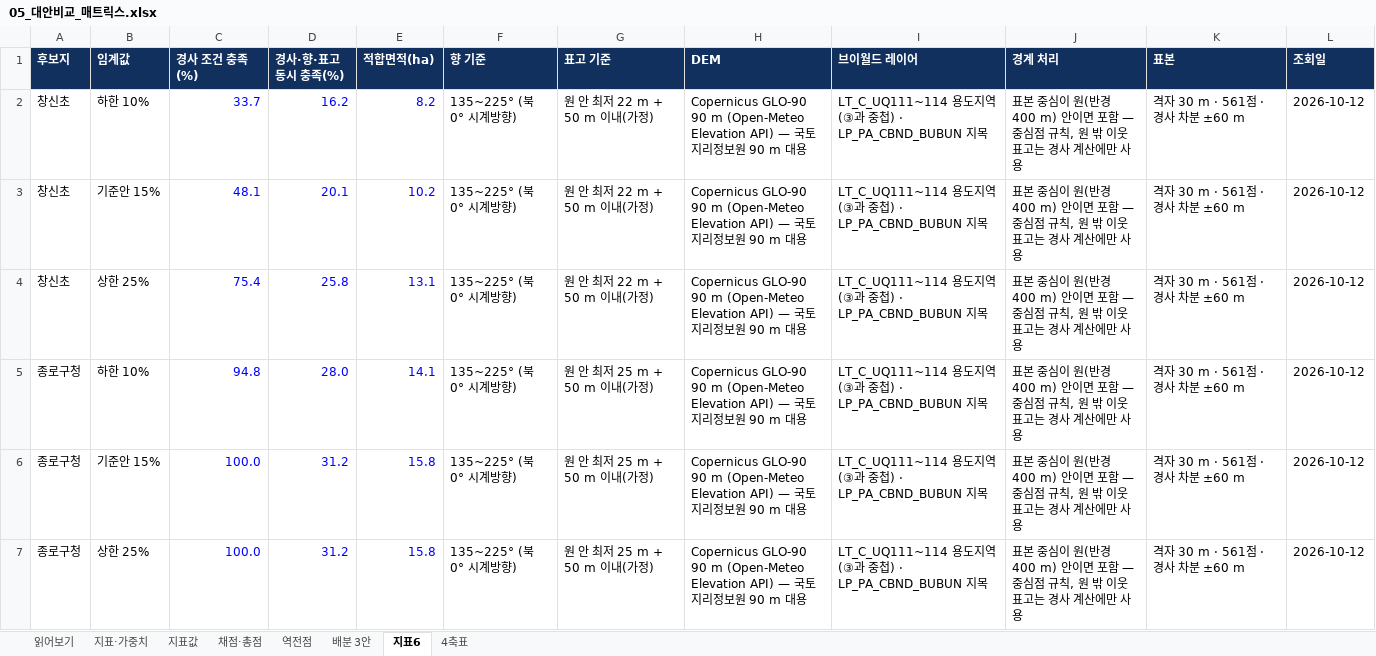
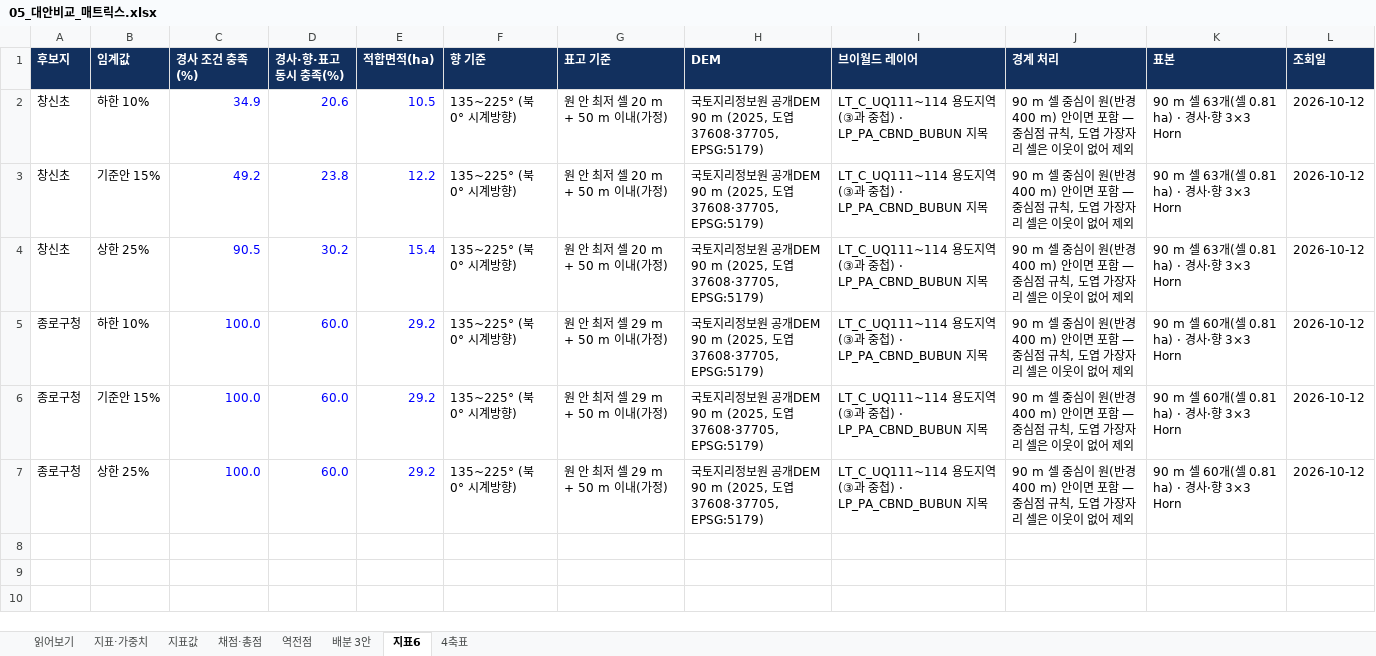
Before and after one commit to choemyeongwon1-ui/kaya, an Excel workbook: 6주차_과제_최명원/05_대안비교_매트릭스.xlsx, sheet 지표6, drawn as a sheet; values as stored, in another font and other column widths than the file's, no borders; the diff names each change by its address in the sheet, - before the commit and + after, or states it on an @@ line.

```diff
--- a/6주차_과제_최명원/05_대안비교_매트릭스.xlsx (sheet 지표6)
+++ b/6주차_과제_최명원/05_대안비교_매트릭스.xlsx (sheet 지표6)
-C2 (경사 조건 충족(%)): 33.7
+C2 (경사 조건 충족(%)): 34.9
-D2 (경사·향·표고 동시 충족(%)): 16.2
+D2 (경사·향·표고 동시 충족(%)): 20.6
-E2 (적합면적(ha)): 8.2
+E2 (적합면적(ha)): 10.5
-G2:G4 (표고 기준): 원 안 최저 22 m + 50 m 이내(가정)
+G2:G4 (표고 기준): 원 안 최저 셀 20 m + 50 m 이내(가정)
-H2:H7 (DEM): Copernicus GLO-90 90 m (Open-Meteo Elevation API) — 국토지리정보원 90 m 대용
+H2:H7 (DEM): 국토지리정보원 공개DEM 90 m (2025, 도엽 37608·37705, EPSG:5179)
-J2:J7 (경계 처리): 표본 중심이 원(반경 400 m) 안이면 포함 — 중심점 규칙, 원 밖 이웃 표고는 경사 계산에만 사용
+J2:J7 (경계 처리): 90 m 셀 중심이 원(반경 400 m) 안이면 포함 — 중심점 규칙, 도엽 가장자리 셀은 이웃이 없어 제외
-K2:K4 (표본): 격자 30 m · 561점 · 경사 차분 ±60 m
+K2:K4 (표본): 90 m 셀 63개(셀 0.81 ha) · 경사·향 3×3 Horn
-C3 (경사 조건 충족(%)): 48.1
+C3 (경사 조건 충족(%)): 49.2
-D3 (경사·향·표고 동시 충족(%)): 20.1
+D3 (경사·향·표고 동시 충족(%)): 23.8
-E3 (적합면적(ha)): 10.2
+E3 (적합면적(ha)): 12.2
-C4 (경사 조건 충족(%)): 75.4
+C4 (경사 조건 충족(%)): 90.5
-D4 (경사·향·표고 동시 충족(%)): 25.8
+D4 (경사·향·표고 동시 충족(%)): 30.2
-E4 (적합면적(ha)): 13.1
+E4 (적합면적(ha)): 15.4
-C5 (경사 조건 충족(%)): 94.8
+C5 (경사 조건 충족(%)): 100.0
-D5 (경사·향·표고 동시 충족(%)): 28.0
+D5 (경사·향·표고 동시 충족(%)): 60.0
-E5 (적합면적(ha)): 14.1
+E5 (적합면적(ha)): 29.2
-G5:G7 (표고 기준): 원 안 최저 25 m + 50 m 이내(가정)
+G5:G7 (표고 기준): 원 안 최저 셀 29 m + 50 m 이내(가정)
-K5:K7 (표본): 격자 30 m · 561점 · 경사 차분 ±60 m
+K5:K7 (표본): 90 m 셀 60개(셀 0.81 ha) · 경사·향 3×3 Horn
-D6:D7 (경사·향·표고 동시 충족(%)): 31.2
+D6:D7 (경사·향·표고 동시 충족(%)): 60.0
-E6:E7 (적합면적(ha)): 15.8
+E6:E7 (적합면적(ha)): 29.2
```
Also changed, not shown: sheet 배분 3안, sheet 지표값, sheet 역전점, sheet 4축표, sheet 채점·총점, 11 other files.
